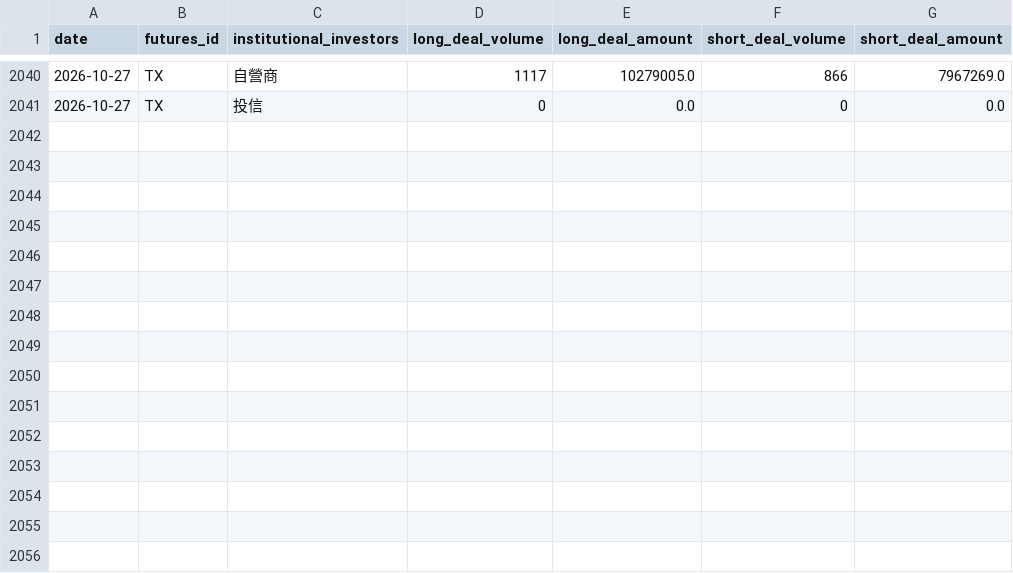
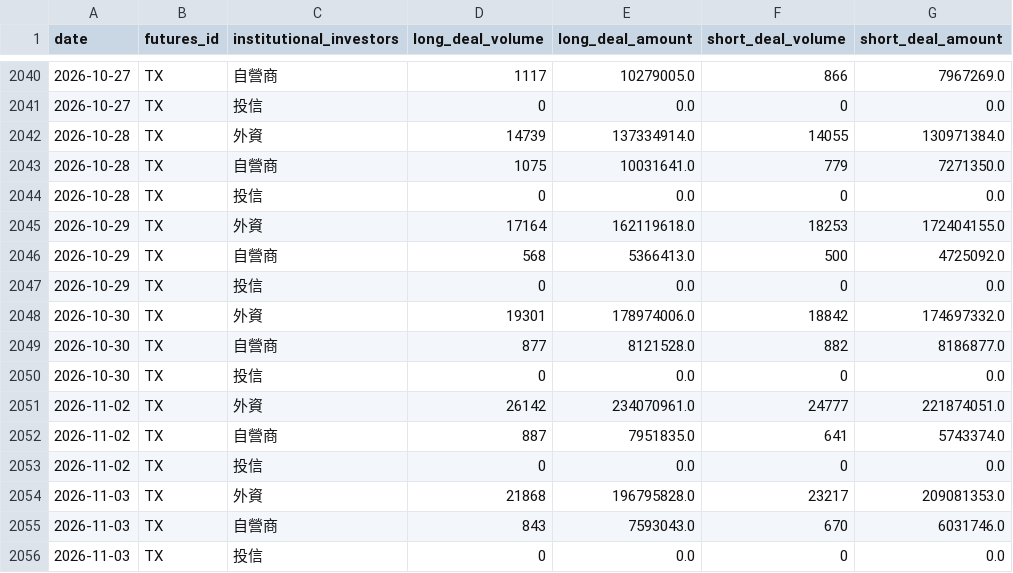
Before and after one commit to begoniasuccess/Invest, a CSV file: code/finMind_futures_institutional_investors_after_hours.csv, drawn as a sheet; only a part is shown, gaps mark what is left out; the diff names each change by its address in the sheet, - before the commit and + after, or states it on an @@ line.

```diff
--- a/code/finMind_futures_institutional_investors_after_hours.csv
+++ b/code/finMind_futures_institutional_investors_after_hours.csv
+row 2042: 2026-10-28 | TX | 外資 | 14739 | 137334914.0 | 14055 | 130971384.0
+row 2043: 2026-10-28 | TX | 自營商 | 1075 | 10031641.0 | 779 | 7271350.0
+row 2044: 2026-10-28 | TX | 投信 | 0 | 0.0 | 0 | 0.0
+row 2045: 2026-10-29 | TX | 外資 | 17164 | 162119618.0 | 18253 | 172404155.0
+row 2046: 2026-10-29 | TX | 自營商 | 568 | 5366413.0 | 500 | 4725092.0
+row 2047: 2026-10-29 | TX | 投信 | 0 | 0.0 | 0 | 0.0
+row 2048: 2026-10-30 | TX | 外資 | 19301 | 178974006.0 | 18842 | 174697332.0
+row 2049: 2026-10-30 | TX | 自營商 | 877 | 8121528.0 | 882 | 8186877.0
+row 2050: 2026-10-30 | TX | 投信 | 0 | 0.0 | 0 | 0.0
+row 2051: 2026-11-02 | TX | 外資 | 26142 | 234070961.0 | 24777 | 221874051.0
+row 2052: 2026-11-02 | TX | 自營商 | 887 | 7951835.0 | 641 | 5743374.0
+row 2053: 2026-11-02 | TX | 投信 | 0 | 0.0 | 0 | 0.0
+row 2054: 2026-11-03 | TX | 外資 | 21868 | 196795828.0 | 23217 | 209081353.0
+row 2055: 2026-11-03 | TX | 自營商 | 843 | 7593043.0 | 670 | 6031746.0
+row 2056: 2026-11-03 | TX | 投信 | 0 | 0.0 | 0 | 0.0
```
Also changed, not shown: code/finMind_futures_institutional_investors.csv, 41 other files.
